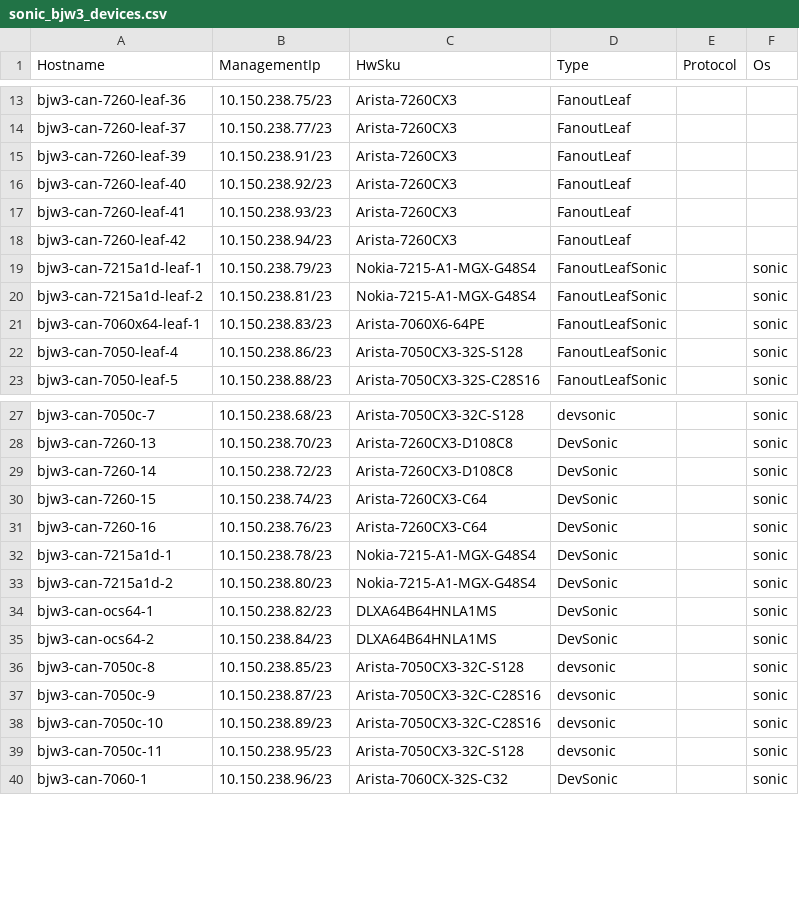
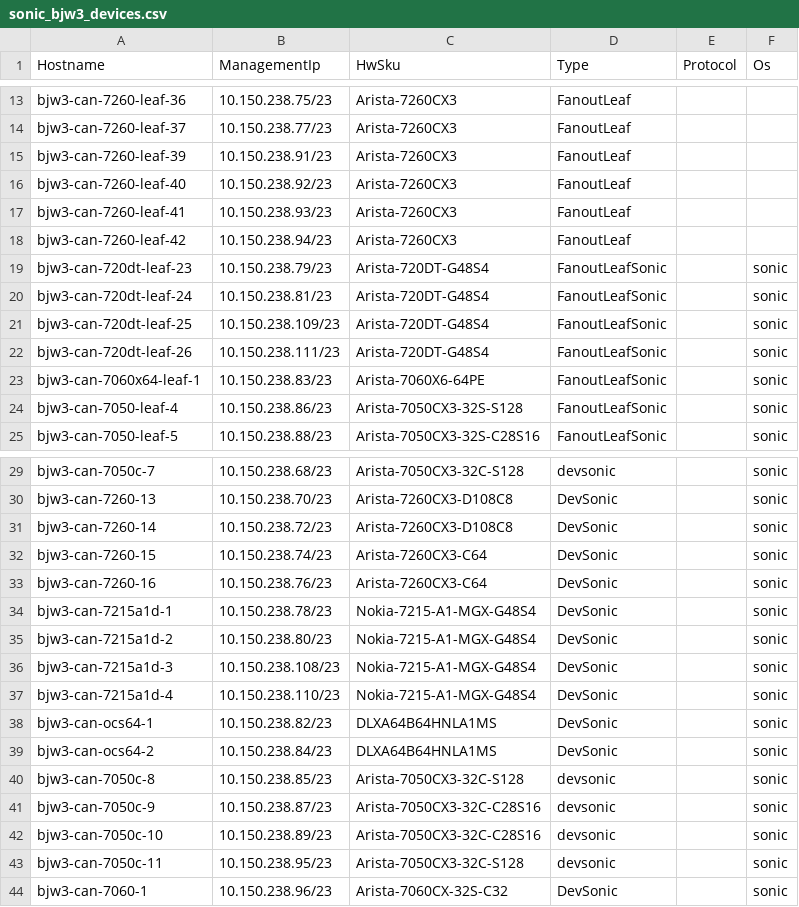
Before and after one commit to Pterosaur/sonic-mgmt, a CSV file: ansible/files/sonic_bjw3_devices.csv, drawn as a sheet; only a part is shown, gaps mark what is left out.

```diff
--- a/ansible/files/sonic_bjw3_devices.csv
+++ b/ansible/files/sonic_bjw3_devices.csv
@@ -18,4 +18,6 @@ bjw3-can-7260-leaf-41,10.150.238.93/23,Arista-7260CX3,FanoutLeaf,,
 bjw3-can-7260-leaf-42,10.150.238.94/23,Arista-7260CX3,FanoutLeaf,,
-bjw3-can-7215a1d-leaf-1,10.150.238.79/23,Nokia-7215-A1-MGX-G48S4,FanoutLeafSonic,,sonic
-bjw3-can-7215a1d-leaf-2,10.150.238.81/23,Nokia-7215-A1-MGX-G48S4,FanoutLeafSonic,,sonic
+bjw3-can-720dt-leaf-23,10.150.238.79/23,Arista-720DT-G48S4,FanoutLeafSonic,,sonic
+bjw3-can-720dt-leaf-24,10.150.238.81/23,Arista-720DT-G48S4,FanoutLeafSonic,,sonic
+bjw3-can-720dt-leaf-25,10.150.238.109/23,Arista-720DT-G48S4,FanoutLeafSonic,,sonic
+bjw3-can-720dt-leaf-26,10.150.238.111/23,Arista-720DT-G48S4,FanoutLeafSonic,,sonic
 bjw3-can-7060x64-leaf-1,10.150.238.83/23,Arista-7060X6-64PE,FanoutLeafSonic,,sonic
@@ -33,2 +35,4 @@ bjw3-can-7215a1d-1,10.150.238.78/23,Nokia-7215-A1-MGX-G48S4,DevSonic,,sonic
 bjw3-can-7215a1d-2,10.150.238.80/23,Nokia-7215-A1-MGX-G48S4,DevSonic,,sonic
+bjw3-can-7215a1d-3,10.150.238.108/23,Nokia-7215-A1-MGX-G48S4,DevSonic,,sonic
+bjw3-can-7215a1d-4,10.150.238.110/23,Nokia-7215-A1-MGX-G48S4,DevSonic,,sonic
 bjw3-can-ocs64-1,10.150.238.82/23,DLXA64B64HNLA1MS,DevSonic,,sonic
```
Also changed, not shown: ansible/files/sonic_bjw3_console_links.csv, ansible/files/sonic_str4_console_links.csv, 12 other files.
